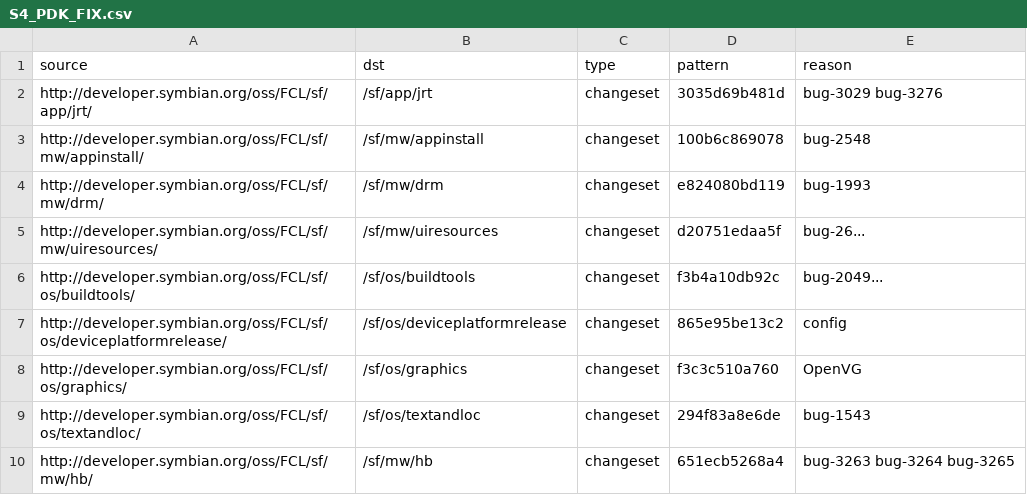
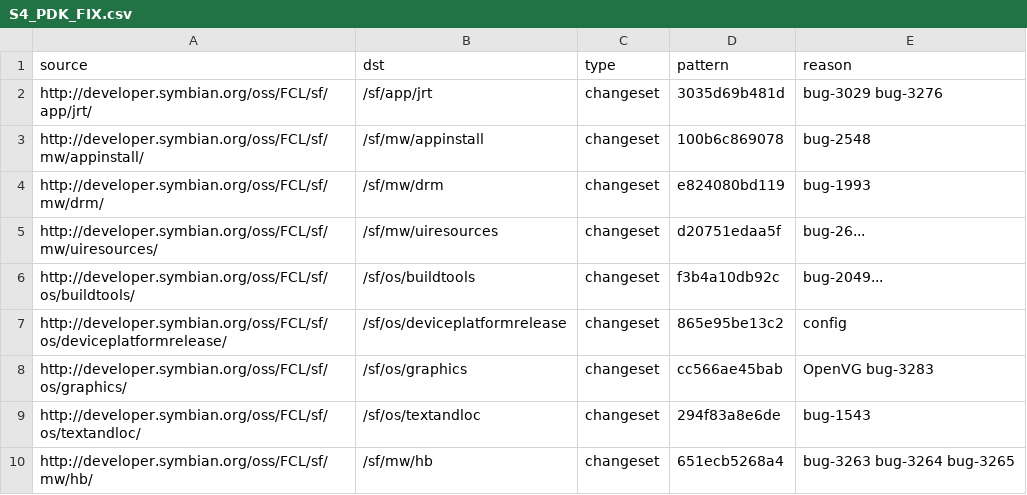
Before and after one commit to SymbianSource/oss.FCL.sftools.fbf.buildmanifest, a CSV file: S4_PDK_FIX.csv, drawn as a sheet.

Commit message:
Move os/graphics S4_PDK_FIX label to get workaround for bug 3283

```diff
--- a/S4_PDK_FIX.csv
+++ b/S4_PDK_FIX.csv
@@ -7,3 +7,3 @@ http://developer.symbian.org/oss/FCL/sf/os/buildtools/,/sf/os/buildtools,changes
 http://developer.symbian.org/oss/FCL/sf/os/deviceplatformrelease/,/sf/os/deviceplatformrelease,changeset,865e95be13c2,config
-http://developer.symbian.org/oss/FCL/sf/os/graphics/,/sf/os/graphics,changeset,f3c3c510a760,OpenVG
+http://developer.symbian.org/oss/FCL/sf/os/graphics/,/sf/os/graphics,changeset,cc566ae45bab,OpenVG bug-3283
 http://developer.symbian.org/oss/FCL/sf/os/textandloc/,/sf/os/textandloc,changeset,294f83a8e6de,bug-1543
```
